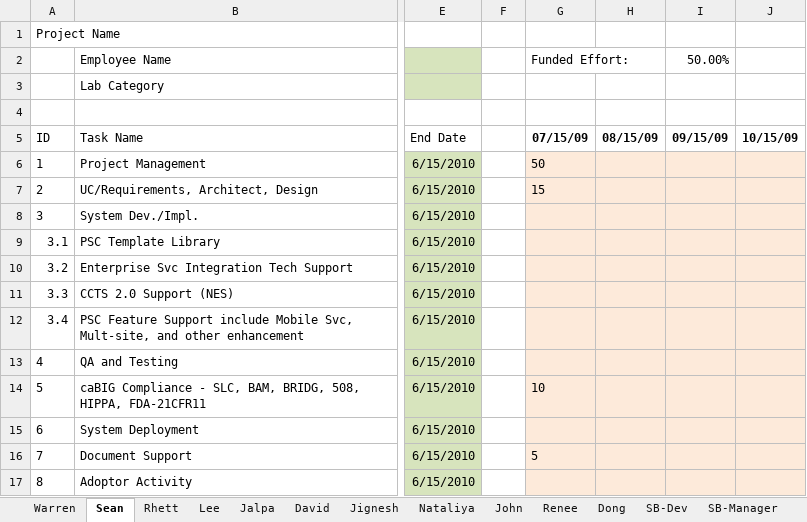
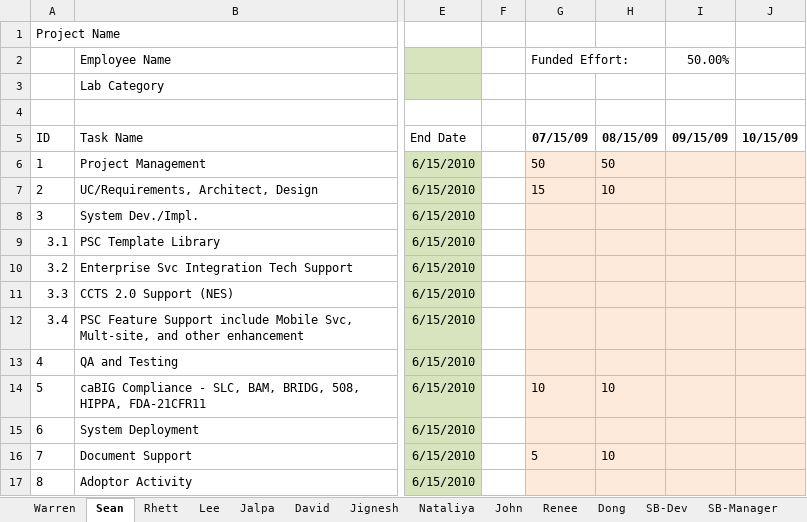
Before and after one commit to NCIP/psc-docs, an Excel workbook: deliverables/trunk/studycalendar/PhaseIV/MSR_LOE_PSC2009.xlsx, sheet Sean, drawn as a sheet; only a part is shown, gaps mark what is left out; values as stored, in another font and other column widths than the file's, no borders; the diff names each change by its address in the sheet, - before the commit and + after, or states it on an @@ line.

```diff
--- a/deliverables/trunk/studycalendar/PhaseIV/MSR_LOE_PSC2009.xlsx (sheet Sean)
+++ b/deliverables/trunk/studycalendar/PhaseIV/MSR_LOE_PSC2009.xlsx (sheet Sean)
-H6: (empty)
+H6: 50
-H7: (empty)
+H7: 10
-H14: (empty)
+H14: 10
-H16: (empty)
+H16: 10
```
Also changed, not shown: sheet SB-Manager, sheet SB-Dev, sheet Dong, sheet Warren, sheet Lee, sheet Jalpa, 6 more sheets, hidden cells.
